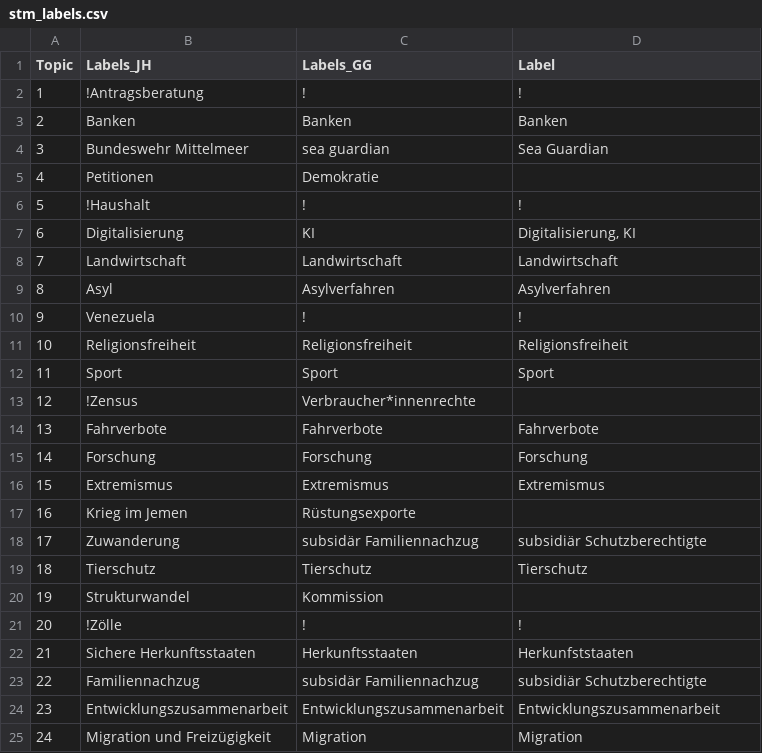
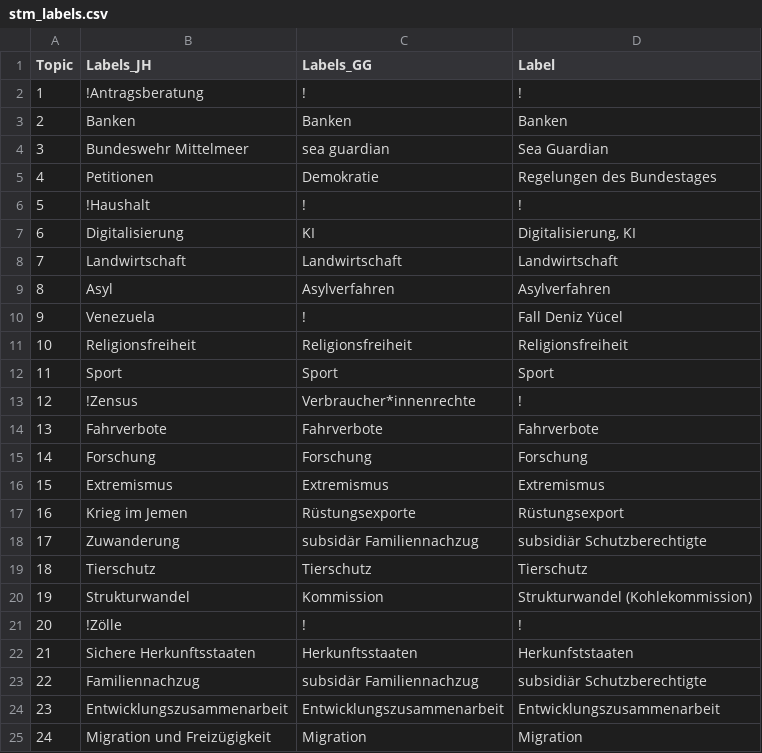
Before and after one commit to holnburger/geschlechterunterschiede_bundestag, a CSV file: results/stm_labels.csv, drawn as a sheet; only a part is shown; the diff covers the shown part only.

```diff
--- a/results/stm_labels.csv
+++ b/results/stm_labels.csv
@@ -4,3 +4,3 @@ Topic,Labels_JH,Labels_GG,Label
 3,Bundeswehr Mittelmeer,sea guardian,Sea Guardian
-4,Petitionen,Demokratie,
+4,Petitionen,Demokratie,Regelungen des Bundestages
 5,!Haushalt,!,!
@@ -9,6 +9,6 @@ Topic,Labels_JH,Labels_GG,Label
 8,Asyl,Asylverfahren,Asylverfahren
-9,Venezuela,!,!
+9,Venezuela,!,Fall Deniz Yücel
 10,Religionsfreiheit,Religionsfreiheit,Religionsfreiheit
 11,Sport,Sport,Sport
-12,!Zensus,Verbraucher*innenrechte,
+12,!Zensus,Verbraucher*innenrechte,!
 13,Fahrverbote,Fahrverbote,Fahrverbote
@@ -16,6 +16,6 @@ Topic,Labels_JH,Labels_GG,Label
 15,Extremismus,Extremismus,Extremismus
-16,Krieg im Jemen,Rüstungsexporte,
+16,Krieg im Jemen,Rüstungsexporte,Rüstungsexport
 17,Zuwanderung,subsidär Familiennachzug,subsidiär Schutzberechtigte
 18,Tierschutz,Tierschutz,Tierschutz
-19,Strukturwandel,Kommission,
+19,Strukturwandel,Kommission,Strukturwandel (Kohlekommission)
 20,!Zölle,!,!
```
Also changed, not shown: 21 edited cells elsewhere in this file, results/critical_topics.csv, 5 other files.
